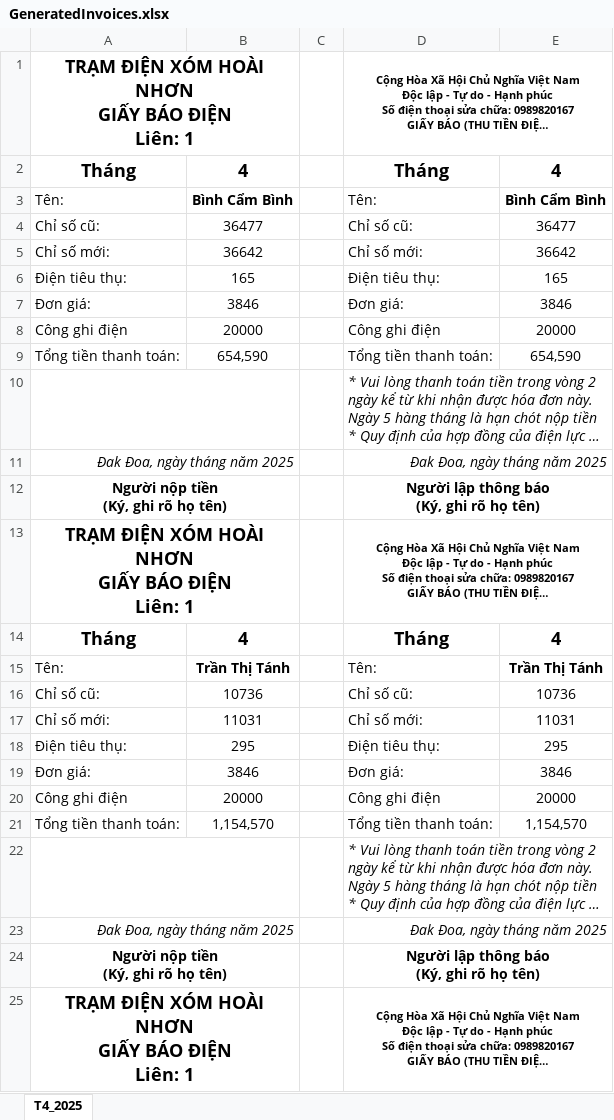
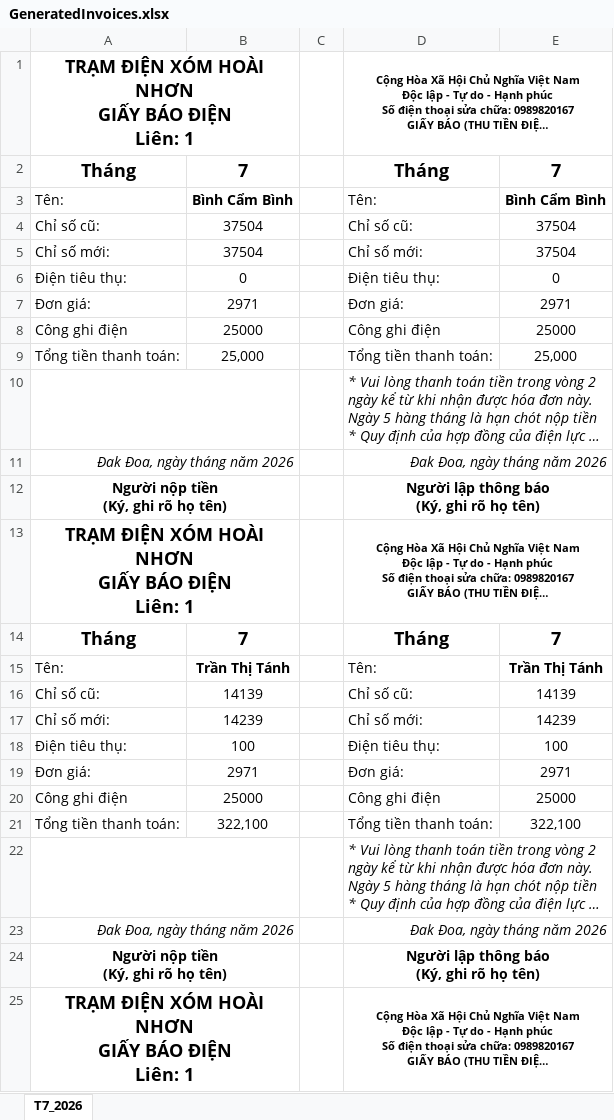
Before and after one commit to letienlocvn/DaElectric, an Excel workbook: data/final/output/GeneratedInvoices.xlsx, sheet T7_2026, drawn as a sheet; only a part is shown; long unchanged cells end in …; values as stored, in another font and other column widths than the file's, no borders; the diff covers the shown part only; the diff names each change by its address in the sheet, - before the commit and + after, or states it on an @@ line.

```diff
--- a/data/final/output/GeneratedInvoices.xlsx (sheet T7_2026)
+++ b/data/final/output/GeneratedInvoices.xlsx (sheet T7_2026)
-sheet tab: T4_2025
+sheet tab: T7_2026
-B2: 4
+B2: 7
-E2: 4
+E2: 7
-B4: 36477
+B4: 37504
-E4: 36477
+E4: 37504
-B5: 36642
+B5: 37504
-E5: 36642
+E5: 37504
-B6: 165
+B6: 0
-E6: 165
+E6: 0
-B7: 3846
+B7: 2971
-E7: 3846
+E7: 2971
-B8: 20000
+B8: 25000
-E8: 20000
+E8: 25000
-B9: 654,590
+B9: 25,000
-E9: 654,590
+E9: 25,000
-A11: Đak Đoa, ngày tháng năm 2025
+A11: Đak Đoa, ngày tháng năm 2026
-D11: Đak Đoa, ngày tháng năm 2025
+D11: Đak Đoa, ngày tháng năm 2026
-B14: 4
+B14: 7
-E14: 4
+E14: 7
-B16: 10736
+B16: 14139
-E16: 10736
+E16: 14139
-B17: 11031
+B17: 14239
-E17: 11031
+E17: 14239
-B18: 295
+B18: 100
-E18: 295
+E18: 100
-B19: 3846
+B19: 2971
-E19: 3846
+E19: 2971
-B20: 20000
+B20: 25000
-E20: 20000
+E20: 25000
-B21: 1,154,570
+B21: 322,100
-E21: 1,154,570
+E21: 322,100
-A23: Đak Đoa, ngày tháng năm 2025
+A23: Đak Đoa, ngày tháng năm 2026
-D23: Đak Đoa, ngày tháng năm 2025
+D23: Đak Đoa, ngày tháng năm 2026
```
Also changed, not shown: 78 added rows, 18 removed rows, 8 moved rows and 946 edited cells elsewhere in this sheet, data/final/input/ElectricityManagement.xlsx, data/final/input/HoaDon2023_Template.xlsx, 8 other files.
